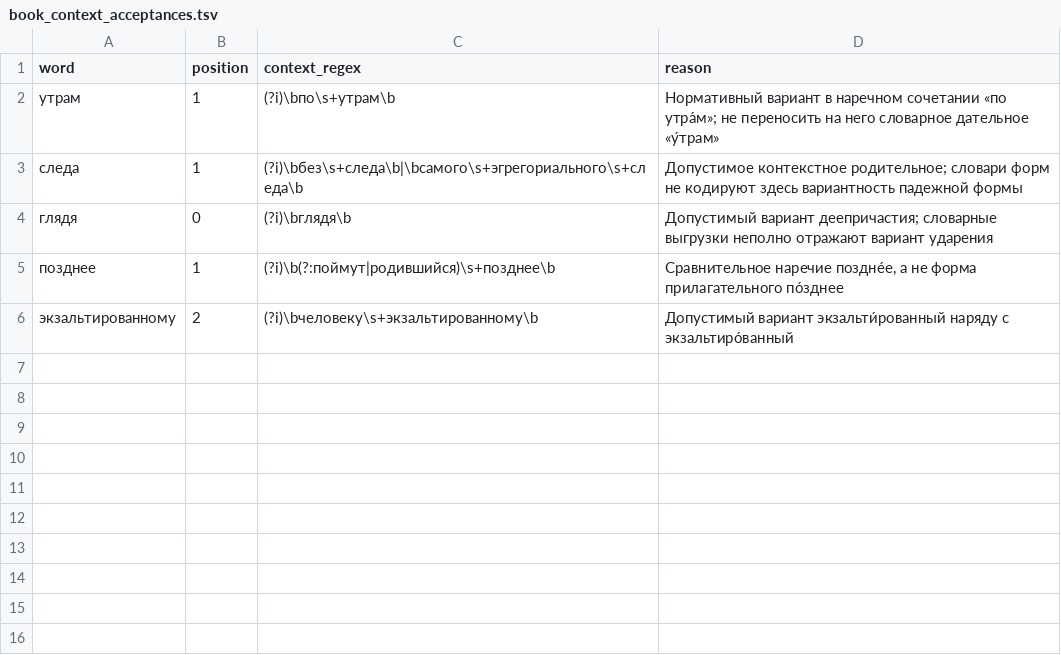
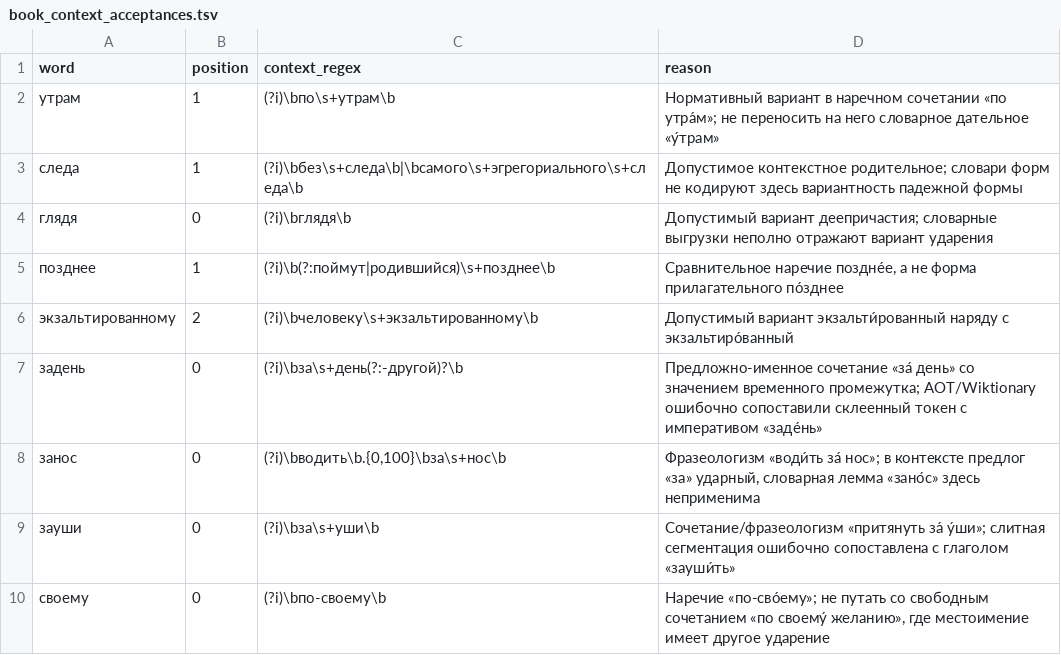
Before and after one commit to Eugene4190/RuVoice, a TSV file: private-files/paired_eval/book_context_acceptances.tsv, drawn as a sheet.

Commit message:
Accept four context-specific false positives in whole-book audit

```diff
--- a/private-files/paired_eval/book_context_acceptances.tsv
+++ b/private-files/paired_eval/book_context_acceptances.tsv
@@ -6 +6,5 @@ word	position	context_regex	reason
 экзальтированному	2	(?i)\bчеловеку\s+экзальтированному\b	Допустимый вариант экзальти́рованный наряду с экзальтиро́ванный
+задень	0	(?i)\bза\s+день(?:-другой)?\b	Предложно-именное сочетание «за́ день» со значением временного промежутка; AOT/Wiktionary ошибочно сопоставили склеенный токен с императивом «заде́нь»
+занос	0	(?i)\bводить\b.{0,100}\bза\s+нос\b	Фразеологизм «води́ть за́ нос»; в контексте предлог «за» ударный, словарная лемма «зано́с» здесь неприменима
+зауши	0	(?i)\bза\s+уши\b	Сочетание/фразеологизм «притянуть за́ у́ши»; слитная сегментация ошибочно сопоставлена с глаголом «зауши́ть»
+своему	0	(?i)\bпо-своему\b	Наречие «по-сво́ему»; не путать со свободным сочетанием «по своему́ желанию», где местоимение имеет другое ударение
```
